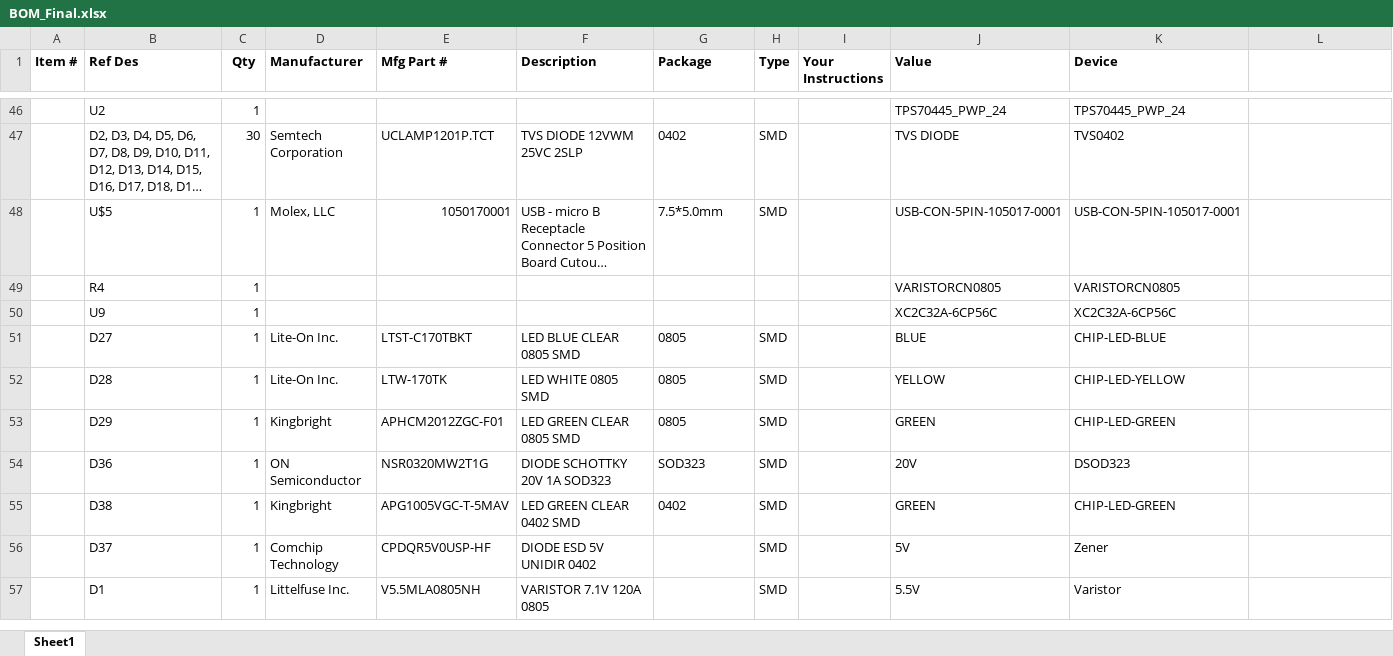
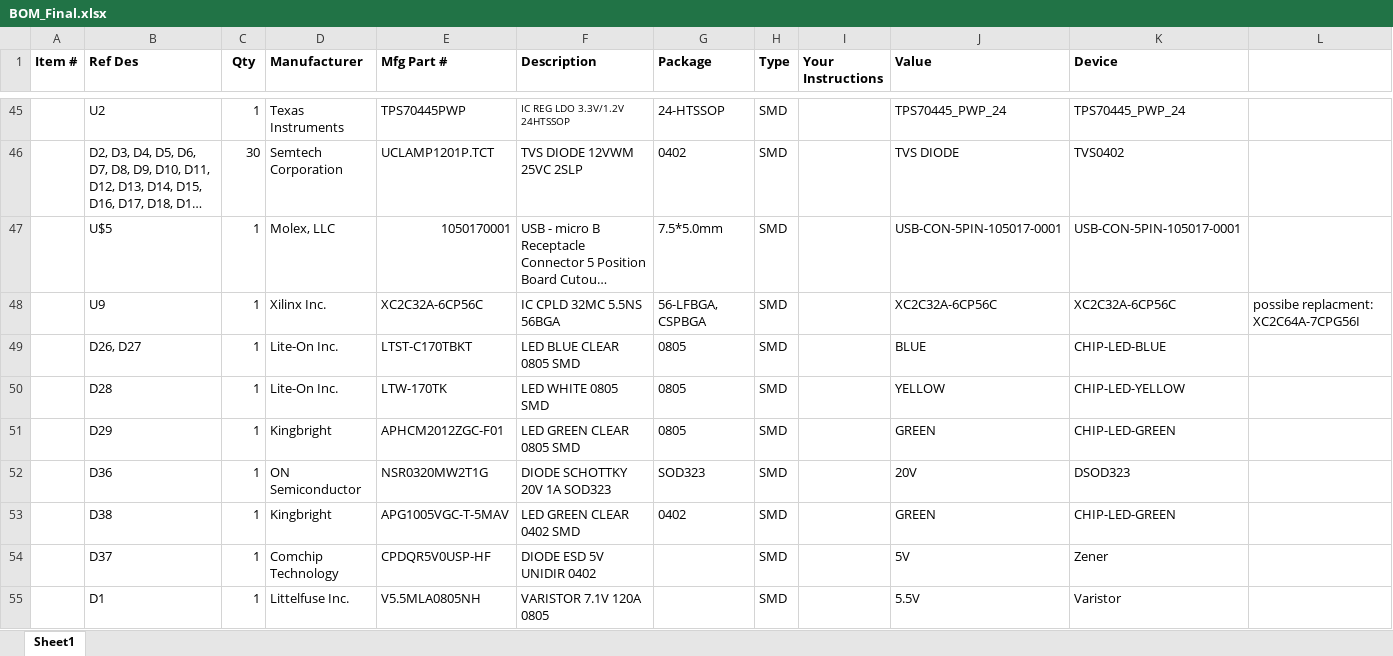
Before and after one commit to alexbhandari/CANSensorPCB, an Excel workbook: CANnode/Output/BOM_Final.xlsx, sheet Sheet1, drawn as a sheet; only a part is shown, gaps mark what is left out; long unchanged cells end in …; values as stored, in another font and other column widths than the file's, no borders; table styles not drawn; removed rows and columns are numbered as before the commit, all else as after; the diff covers the shown part only; the diff names each change by its address in the sheet, - before the commit and + after, or states it on an @@ line.

Commit message:
BOM finished except for res and cap part numbers. Need to check DNPs, 0 ohms, and crystals.

```diff
--- a/CANnode/Output/BOM_Final.xlsx (sheet Sheet1)
+++ b/CANnode/Output/BOM_Final.xlsx (sheet Sheet1)
-D45 (Manufacturer): (empty)
+D45 (Manufacturer): Texas Instruments
-E45 (Mfg Part #): (empty)
+E45 (Mfg Part #): TPS70445PWP
-F45 (Description): (empty)
+F45 (Description): IC REG LDO 3.3V/1.2V 24HTSSOP
-G45 (Package): (empty)
+G45 (Package): 24-HTSSOP
-H45 (Type): (empty)
+H45 (Type): SMD
-row 49:  | R4 | 1 |  |  |  |  |  |  | VARISTORCN0805 | VARISTORCN0805
-D48 (Manufacturer): (empty)
+D48 (Manufacturer): Xilinx Inc.
-E48 (Mfg Part #): (empty)
+E48 (Mfg Part #): XC2C32A-6CP56C
-F48 (Description): (empty)
+F48 (Description): IC CPLD 32MC 5.5NS 56BGA
-G48 (Package): (empty)
+G48 (Package): 56-LFBGA, CSPBGA
-H48 (Type): (empty)
+H48 (Type): SMD
-L48: (empty)
+L48: possibe replacment: XC2C64A-7CPG56I
-B49 (Ref Des): D27
+B49 (Ref Des): D26, D27
```
Also changed, not shown: 1 removed row and 35 edited cells elsewhere in this sheet.
